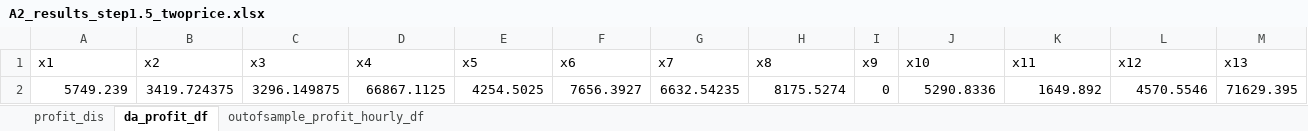
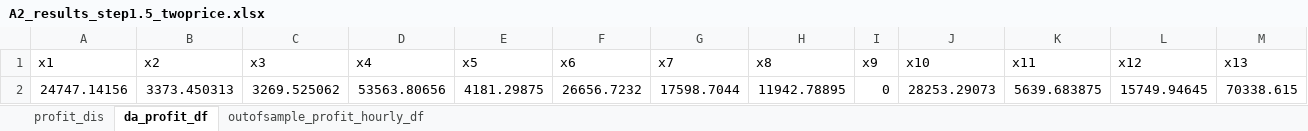
Before and after one commit to NiklasLuettringhaus/RenewablesInElectricityMarkets, an Excel workbook: A2_results_step1.5_twoprice.xlsx, sheet da_profit_df, drawn as a sheet; only a part is shown; values as stored, in another font and other column widths than the file's, no borders; removed rows and columns are numbered as before the commit, all else as after; rows hold the shown columns only; the diff names each change by its address in the sheet, - before the commit and + after, or states it on an @@ line.

```diff
--- a/A2_results_step1.5_twoprice.xlsx (sheet da_profit_df)
+++ b/A2_results_step1.5_twoprice.xlsx (sheet da_profit_df)
-row 2: 5749.239 | 3419.724375 | 3296.149875 | 66867.1125 | 4254.5025 | 7656.3927 | 6632.54235 | 8175.5274 | 0 | 5290.8336 | 1649.892 | 4570.5546 | 71629.395
+row 2: 24747.14156 | 3373.450313 | 3269.525062 | 53563.80656 | 4181.29875 | 26656.7232 | 17598.7044 | 11942.78895 | 0 | 28253.29073 | 5639.683875 | 15749.94645 | 70338.615
```
Also changed, not shown: sheet profit_dis, sheet outofsample_profit_hourly_df, A2_results_step1.1.xlsx, A2_results_step1.2.xlsx, 4 other files.
